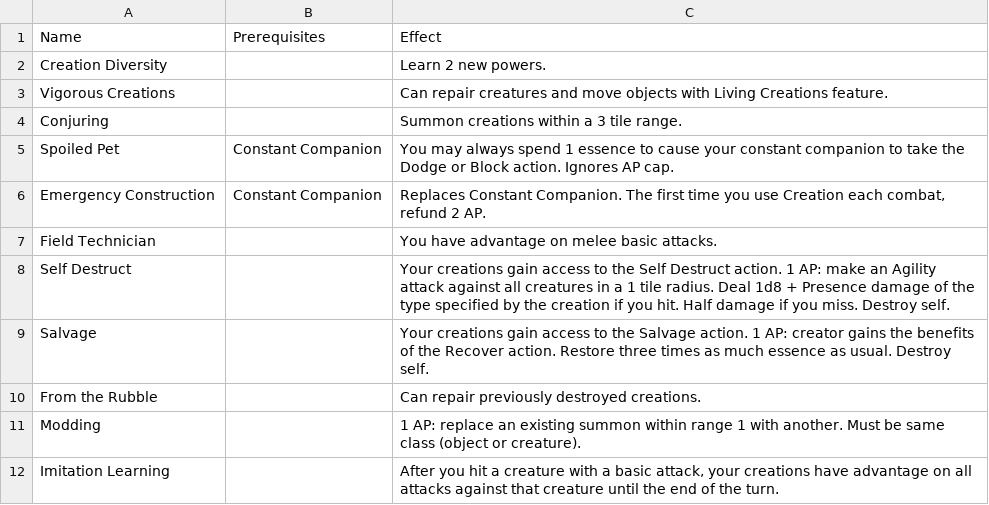
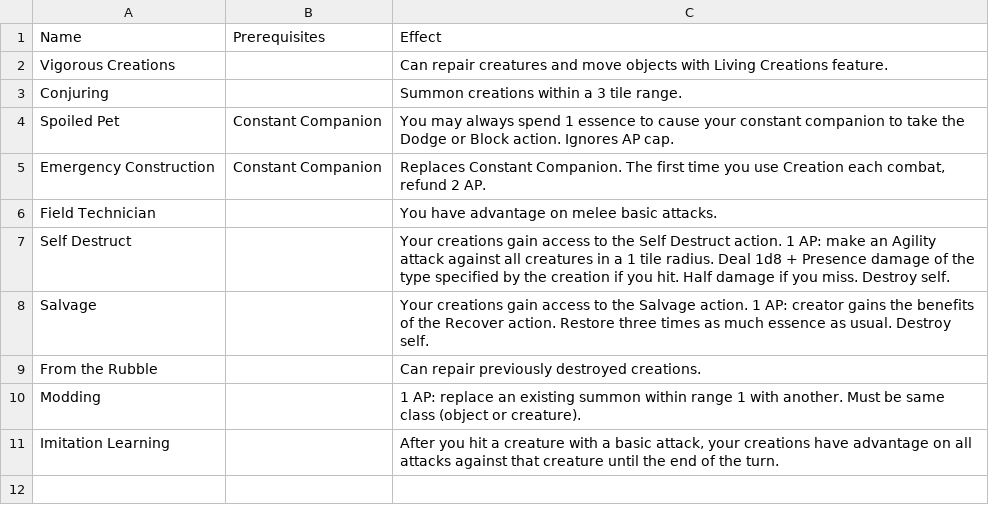
Before and after one commit to Leafwing-Studios/fonts-of-power, a CSV file: docs/src/character-options/classes/inventor/combat_feats.csv, drawn as a sheet; the diff names each change by its address in the sheet, - before the commit and + after, or states it on an @@ line.

```diff
--- a/docs/src/character-options/classes/inventor/combat_feats.csv
+++ b/docs/src/character-options/classes/inventor/combat_feats.csv
-row 2: Creation Diversity |  | Learn 2 new powers.
```
Also changed, not shown: docs/src/character-options/classes/bladesworn/combat_feats.csv, docs/src/character-options/classes/devout/combat_feats.csv, 8 other files.
